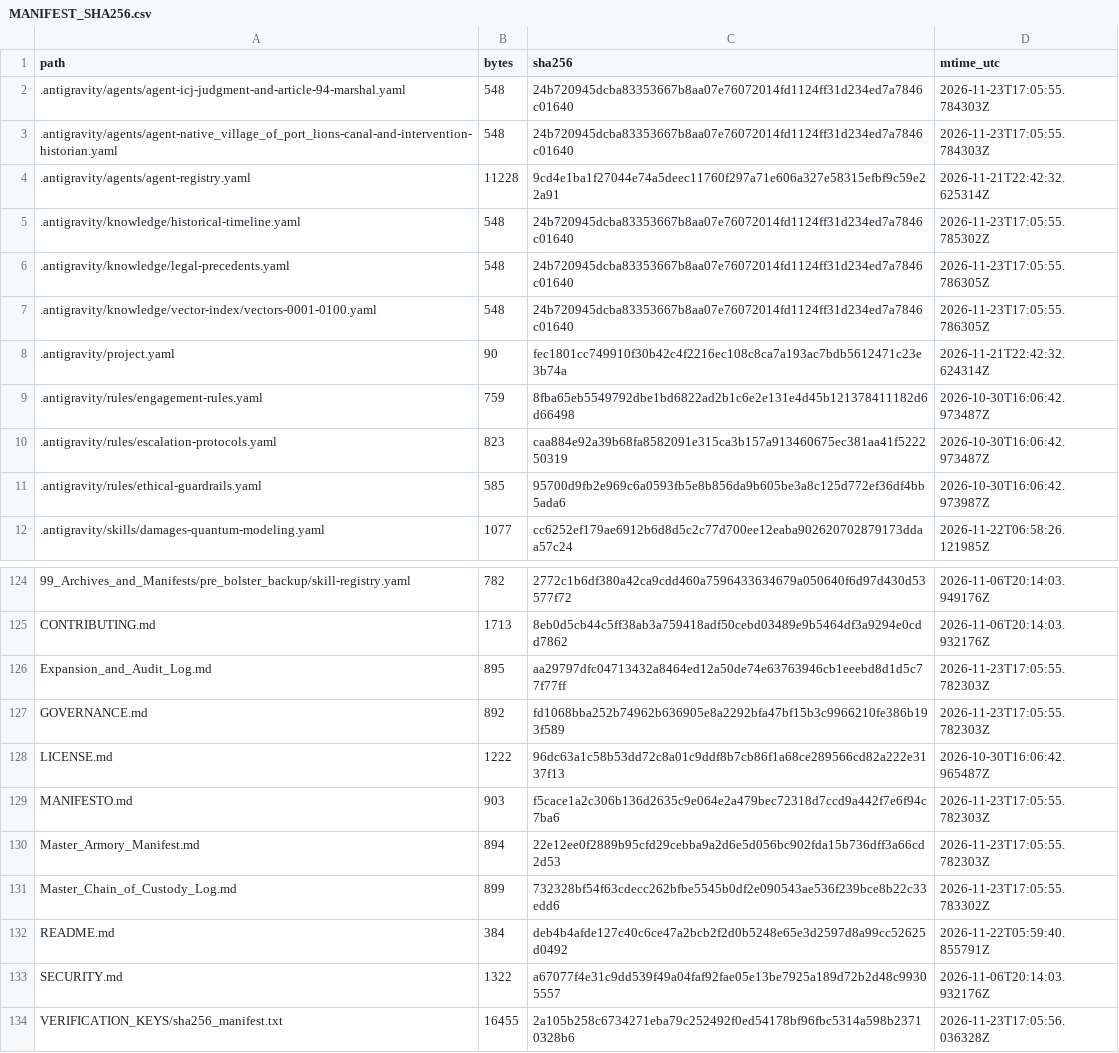
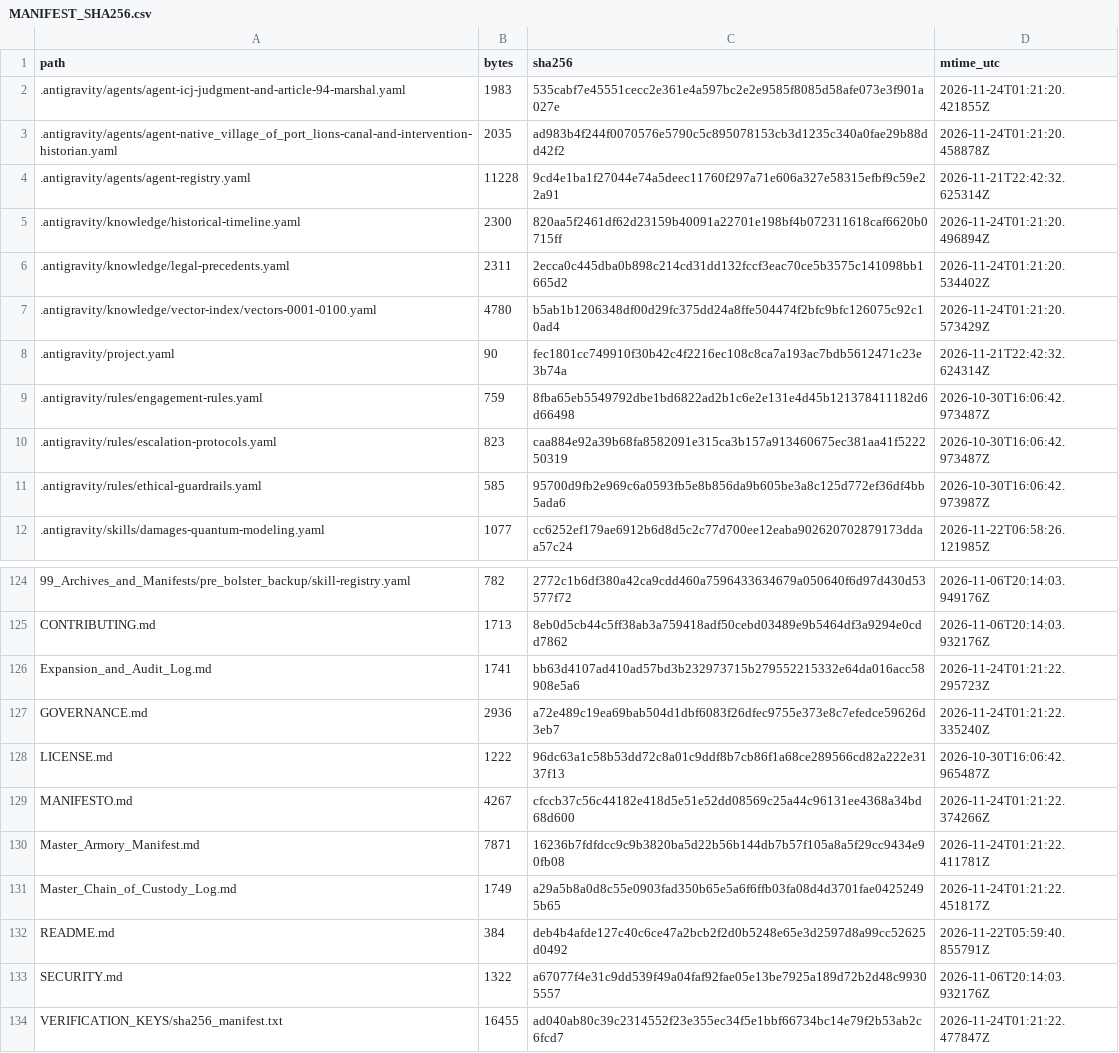
Before and after one commit to GlobalRestitutionAlliance/turtle-island-us-ak-native-village-of-port-lions-master-litigation, a CSV file: 99_Archives_and_Manifests/MANIFEST_SHA256.csv, drawn as a sheet; only a part is shown, gaps mark what is left out; the diff covers the shown part only.

```diff
--- a/99_Archives_and_Manifests/MANIFEST_SHA256.csv
+++ b/99_Archives_and_Manifests/MANIFEST_SHA256.csv
@@ -1,8 +1,8 @@
 path,bytes,sha256,mtime_utc
-.antigravity/agents/agent-icj-judgment-and-article-94-marshal.yaml,548,24b720945dcba83353667b8aa07e76072014fd1124ff31d234ed7a7846c01640,2026-11-23T17:05:55.784303Z
-.antigravity/agents/agent-native_village_of_port_lions-canal-and-intervention-historian.yaml,548,24b720945dcba83353667b8aa07e76072014fd1124ff31d234ed7a7846c01640,2026-11-23T17:05:55.784303Z
+.antigravity/agents/agent-icj-judgment-and-article-94-marshal.yaml,1983,535cabf7e45551cecc2e361e4a597bc2e2e9585f8085d58afe073e3f901a027e,2026-11-24T01:21:20.421855Z
+.antigravity/agents/agent-native_village_of_port_lions-canal-and-intervention-historian.yaml,2035,ad983b4f244f0070576e5790c5c895078153cb3d1235c340a0fae29b88dd42f2,2026-11-24T01:21:20.458878Z
 .antigravity/agents/agent-registry.yaml,11228,9cd4e1ba1f27044e74a5deec11760f297a71e606a327e58315efbf9c59e22a91,2026-11-21T22:42:32.625314Z
-.antigravity/knowledge/historical-timeline.yaml,548,24b720945dcba83353667b8aa07e76072014fd1124ff31d234ed7a7846c01640,2026-11-23T17:05:55.785302Z
-.antigravity/knowledge/legal-precedents.yaml,548,24b720945dcba83353667b8aa07e76072014fd1124ff31d234ed7a7846c01640,2026-11-23T17:05:55.786305Z
-.antigravity/knowledge/vector-index/vectors-0001-0100.yaml,548,24b720945dcba83353667b8aa07e76072014fd1124ff31d234ed7a7846c01640,2026-11-23T17:05:55.786305Z
+.antigravity/knowledge/historical-timeline.yaml,2300,820aa5f2461df62d23159b40091a22701e198bf4b072311618caf6620b0715ff,2026-11-24T01:21:20.496894Z
+.antigravity/knowledge/legal-precedents.yaml,2311,2ecca0c445dba0b898c214cd31dd132fccf3eac70ce5b3575c141098bb1665d2,2026-11-24T01:21:20.534402Z
+.antigravity/knowledge/vector-index/vectors-0001-0100.yaml,4780,b5ab1b1206348df00d29fc375dd24a8ffe504474f2bfc9bfc126075c92c10ad4,2026-11-24T01:21:20.573429Z
 .antigravity/project.yaml,90,fec1801cc749910f30b42c4f2216ec108c8ca7a193ac7bdb5612471c23e3b74a,2026-11-21T22:42:32.624314Z
@@ -125,10 +125,10 @@ path,bytes,sha256,mtime_utc
 CONTRIBUTING.md,1713,8eb0d5cb44c5ff38ab3a759418adf50cebd03489e9b5464df3a9294e0cdd7862,2026-11-06T20:14:03.932176Z
-Expansion_and_Audit_Log.md,895,aa29797dfc04713432a8464ed12a50de74e63763946cb1eeebd8d1d5c77f77ff,2026-11-23T17:05:55.782303Z
-GOVERNANCE.md,892,fd1068bba252b74962b636905e8a2292bfa47bf15b3c9966210fe386b193f589,2026-11-23T17:05:55.782303Z
+Expansion_and_Audit_Log.md,1741,bb63d4107ad410ad57bd3b232973715b279552215332e64da016acc58908e5a6,2026-11-24T01:21:22.295723Z
+GOVERNANCE.md,2936,a72e489c19ea69bab504d1dbf6083f26dfec9755e373e8c7efedce59626d3eb7,2026-11-24T01:21:22.335240Z
 LICENSE.md,1222,96dc63a1c58b53dd72c8a01c9ddf8b7cb86f1a68ce289566cd82a222e3137f13,2026-10-30T16:06:42.965487Z
-MANIFESTO.md,903,f5cace1a2c306b136d2635c9e064e2a479bec72318d7ccd9a442f7e6f94c7ba6,2026-11-23T17:05:55.782303Z
-Master_Armory_Manifest.md,894,22e12ee0f2889b95cfd29cebba9a2d6e5d056bc902fda15b736dff3a66cd2d53,2026-11-23T17:05:55.782303Z
-Master_Chain_of_Custody_Log.md,899,732328bf54f63cdecc262bfbe5545b0df2e090543ae536f239bce8b22c33edd6,2026-11-23T17:05:55.783302Z
+MANIFESTO.md,4267,cfccb37c56c44182e418d5e51e52dd08569c25a44c96131ee4368a34bd68d600,2026-11-24T01:21:22.374266Z
+Master_Armory_Manifest.md,7871,16236b7fdfdcc9c9b3820ba5d22b56b144db7b57f105a8a5f29cc9434e90fb08,2026-11-24T01:21:22.411781Z
+Master_Chain_of_Custody_Log.md,1749,a29a5b8a0d8c55e0903fad350b65e5a6f6ffb03fa08d4d3701fae04252495b65,2026-11-24T01:21:22.451817Z
 README.md,384,deb4b4afde127c40c6ce47a2bcb2f2d0b5248e65e3d2597d8a99cc52625d0492,2026-11-22T05:59:40.855791Z
 SECURITY.md,1322,a67077f4e31c9dd539f49a04faf92fae05e13be7925a189d72b2d48c99305557,2026-11-06T20:14:03.932176Z
-VERIFICATION_KEYS/sha256_manifest.txt,16455,2a105b258c6734271eba79c252492f0ed54178bf96fbc5314a598b23710328b6,2026-11-23T17:05:56.036328Z
+VERIFICATION_KEYS/sha256_manifest.txt,16455,ad040ab80c39c2314552f23e355ec34f5e1bbf66734bc14e79f2b53ab2c6fcd7,2026-11-24T01:21:22.477847Z
```
Also changed, not shown: 84 edited cells elsewhere in this file, 39 other files.
